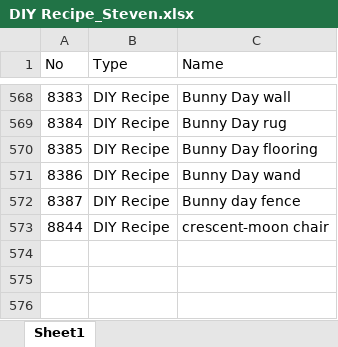
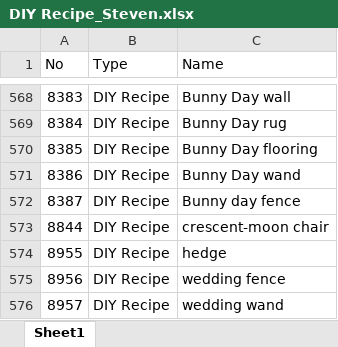
Before and after one commit to qq1075257310/AnimalCrossing-Item-List, an Excel workbook: DIY Recipe_Steven.xlsx, sheet Sheet1, drawn as a sheet; only a part is shown, gaps mark what is left out; values as stored, in another font and other column widths than the file's, no borders; the diff names each change by its address in the sheet, - before the commit and + after, or states it on an @@ line.

```diff
--- a/DIY Recipe_Steven.xlsx (sheet Sheet1)
+++ b/DIY Recipe_Steven.xlsx (sheet Sheet1)
+row 574: 8955 | DIY Recipe | hedge
+row 575: 8956 | DIY Recipe | wedding fence
+row 576: 8957 | DIY Recipe | wedding wand
```
Also changed, not shown: Funiture and Fence_Steven.xlsx, Outfits_Steven.xlsx, 24 other files.
